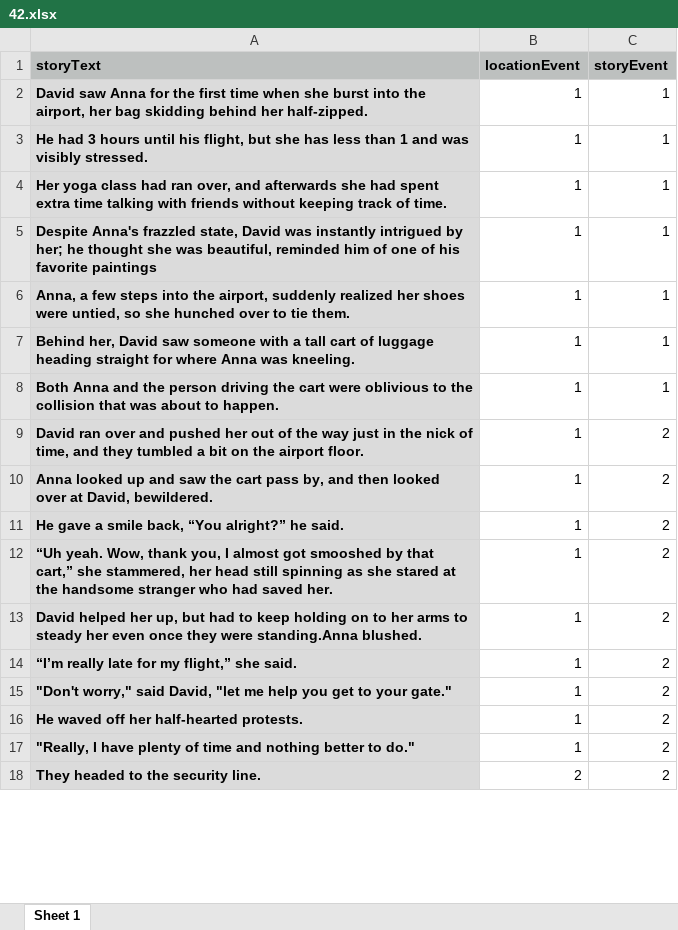
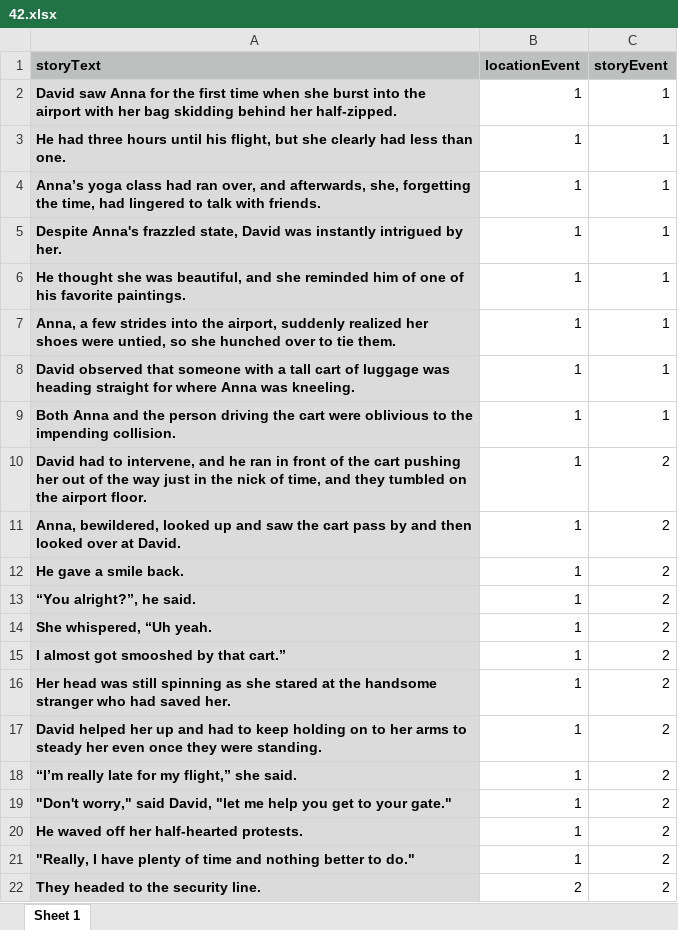
Before and after one commit to reblando/ebs, an Excel workbook: story_xlsx_files/42.xlsx, sheet Sheet 1, drawn as a sheet; only a part is shown; values as stored, in another font and other column widths than the file's, no borders; addresses are those after the commit; the diff covers the shown part only; the diff names each change by its address in the sheet, - before the commit and + after, or states it on an @@ line.

```diff
--- a/story_xlsx_files/42.xlsx (sheet Sheet 1)
+++ b/story_xlsx_files/42.xlsx (sheet Sheet 1)
-A2 (storyText): …into the airport, her bag…
+A2 (storyText): …into the airport with her bag…
-A3 (storyText): He had 3 hours until his flight, but she has less than 1 and was visibly stressed.
+A3 (storyText): He had three hours until his flight, but she clearly had less than one.
-A4 (storyText): Her yoga class had ran over, and afterwards she had spent extra time talking with friends without keeping track of time.
+A4 (storyText): Anna’s yoga class had ran over, and afterwards, she, forgetting the time, had lingered to talk with friends.
-A5 (storyText): …intrigued by her; he thought she was beautiful, reminded him of one of his favorite paintings
+A5 (storyText): …intrigued by her.
+row 6: He thought she was beautiful, and she reminded him of one of his favorite paintings. | 1 | 1
-A7 (storyText): …a few steps into the…
+A7 (storyText): …a few strides into the…
-A8 (storyText): Behind her, David saw someone with a tall cart of luggage heading straight…
+A8 (storyText): David observed that someone with a tall cart of luggage was heading straight…
-A9 (storyText): …to the collision that was about to happen.
+A9 (storyText): …to the impending collision.
-A10 (storyText): David ran over and pushed her out of the way just in the nick of time, and they tumbled a bit on the…
+A10 (storyText): David had to intervene, and he ran in front of the cart pushing her out of the way just in the nick of time, and they tumbled on the…
-A11 (storyText): Anna looked up and saw the cart pass by, and then looked over at David, bewildered.
+A11 (storyText): Anna, bewildered, looked up and saw the cart pass by and then looked over at David.
+row 12: He gave a smile back. | 1 | 2
-A13 (storyText): He gave a smile back, “You alright?” he said.
+A13 (storyText): “You alright?”, he said.
+row 14: She whispered, “Uh yeah. | 1 | 2
+row 15: I almost got smooshed by that cart.” | 1 | 2
-A16 (storyText): “Uh yeah. Wow, thank you, I almost got smooshed by that cart,” she stammered, her head still spinning…
+A16 (storyText): Her head was still spinning…
-A17 (storyText): …helped her up, but had to keep holding on to her arms to steady her even once they were standing.Anna blushed.
+A17 (storyText): …helped her up and had to keep holding on to her arms to steady her even once they were standing.
```
Also changed, not shown: 13 edited cells elsewhere in this sheet, story_xlsx_files/12.xlsx, story_xlsx_files/32.xlsx, 28 other files.
